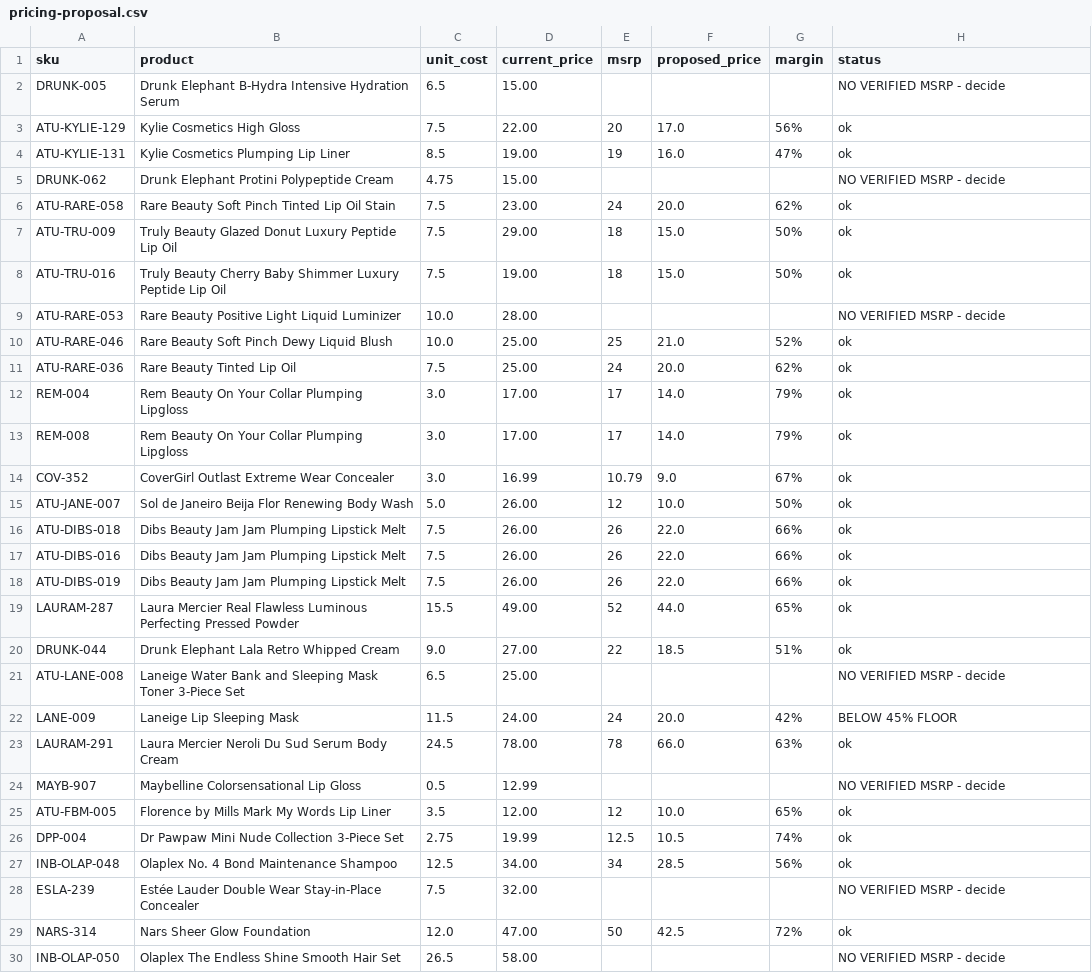
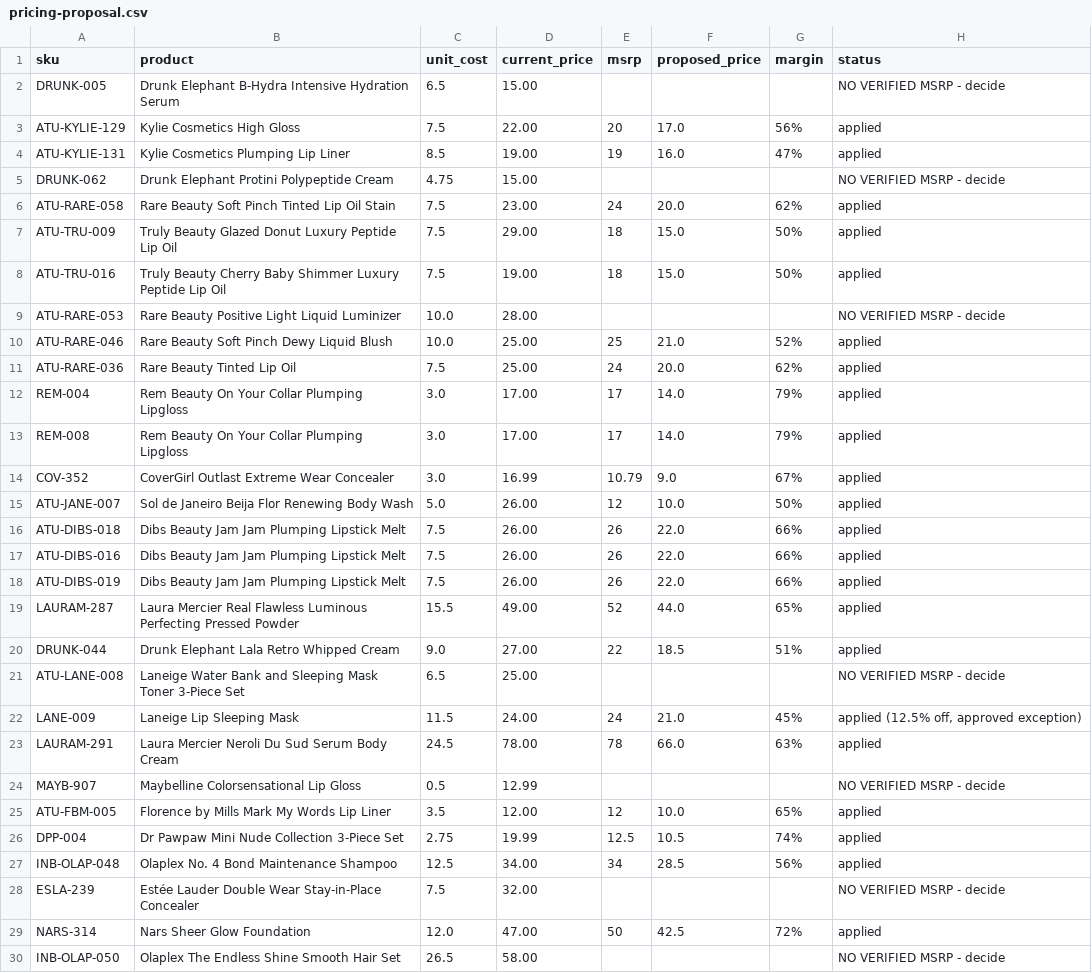
Before and after one commit to jonch95-oss/luxebin, a CSV file: data/pricing-proposal.csv, drawn as a sheet.

```diff
--- a/data/pricing-proposal.csv
+++ b/data/pricing-proposal.csv
@@ -2,29 +2,29 @@ sku,product,unit_cost,current_price,msrp,proposed_price,margin,status
 DRUNK-005,Drunk Elephant B-Hydra Intensive Hydration Serum,6.5,15.00,,,,NO VERIFIED MSRP - decide
-ATU-KYLIE-129,Kylie Cosmetics High Gloss,7.5,22.00,20,17.0,56%,ok
-ATU-KYLIE-131,Kylie Cosmetics Plumping Lip Liner,8.5,19.00,19,16.0,47%,ok
+ATU-KYLIE-129,Kylie Cosmetics High Gloss,7.5,22.00,20,17.0,56%,applied
+ATU-KYLIE-131,Kylie Cosmetics Plumping Lip Liner,8.5,19.00,19,16.0,47%,applied
 DRUNK-062,Drunk Elephant Protini Polypeptide Cream,4.75,15.00,,,,NO VERIFIED MSRP - decide
-ATU-RARE-058,Rare Beauty Soft Pinch Tinted Lip Oil Stain,7.5,23.00,24,20.0,62%,ok
-ATU-TRU-009,Truly Beauty Glazed Donut Luxury Peptide Lip Oil,7.5,29.00,18,15.0,50%,ok
-ATU-TRU-016,Truly Beauty Cherry Baby Shimmer Luxury Peptide Lip Oil,7.5,19.00,18,15.0,50%,ok
+ATU-RARE-058,Rare Beauty Soft Pinch Tinted Lip Oil Stain,7.5,23.00,24,20.0,62%,applied
+ATU-TRU-009,Truly Beauty Glazed Donut Luxury Peptide Lip Oil,7.5,29.00,18,15.0,50%,applied
+ATU-TRU-016,Truly Beauty Cherry Baby Shimmer Luxury Peptide Lip Oil,7.5,19.00,18,15.0,50%,applied
 ATU-RARE-053,Rare Beauty Positive Light Liquid Luminizer,10.0,28.00,,,,NO VERIFIED MSRP - decide
-ATU-RARE-046,Rare Beauty Soft Pinch Dewy Liquid Blush,10.0,25.00,25,21.0,52%,ok
-ATU-RARE-036,Rare Beauty Tinted Lip Oil,7.5,25.00,24,20.0,62%,ok
-REM-004,Rem Beauty On Your Collar Plumping Lipgloss,3.0,17.00,17,14.0,79%,ok
-REM-008,Rem Beauty On Your Collar Plumping Lipgloss,3.0,17.00,17,14.0,79%,ok
-COV-352,CoverGirl Outlast Extreme Wear Concealer,3.0,16.99,10.79,9.0,67%,ok
-ATU-JANE-007,Sol de Janeiro Beija Flor Renewing Body Wash,5.0,26.00,12,10.0,50%,ok
-ATU-DIBS-018,Dibs Beauty Jam Jam Plumping Lipstick Melt,7.5,26.00,26,22.0,66%,ok
-ATU-DIBS-016,Dibs Beauty Jam Jam Plumping Lipstick Melt,7.5,26.00,26,22.0,66%,ok
-ATU-DIBS-019,Dibs Beauty Jam Jam Plumping Lipstick Melt,7.5,26.00,26,22.0,66%,ok
-LAURAM-287,Laura Mercier Real Flawless Luminous Perfecting Pressed Powder,15.5,49.00,52,44.0,65%,ok
-DRUNK-044,Drunk Elephant Lala Retro Whipped Cream,9.0,27.00,22,18.5,51%,ok
+ATU-RARE-046,Rare Beauty Soft Pinch Dewy Liquid Blush,10.0,25.00,25,21.0,52%,applied
+ATU-RARE-036,Rare Beauty Tinted Lip Oil,7.5,25.00,24,20.0,62%,applied
+REM-004,Rem Beauty On Your Collar Plumping Lipgloss,3.0,17.00,17,14.0,79%,applied
+REM-008,Rem Beauty On Your Collar Plumping Lipgloss,3.0,17.00,17,14.0,79%,applied
+COV-352,CoverGirl Outlast Extreme Wear Concealer,3.0,16.99,10.79,9.0,67%,applied
+ATU-JANE-007,Sol de Janeiro Beija Flor Renewing Body Wash,5.0,26.00,12,10.0,50%,applied
+ATU-DIBS-018,Dibs Beauty Jam Jam Plumping Lipstick Melt,7.5,26.00,26,22.0,66%,applied
+ATU-DIBS-016,Dibs Beauty Jam Jam Plumping Lipstick Melt,7.5,26.00,26,22.0,66%,applied
+ATU-DIBS-019,Dibs Beauty Jam Jam Plumping Lipstick Melt,7.5,26.00,26,22.0,66%,applied
+LAURAM-287,Laura Mercier Real Flawless Luminous Perfecting Pressed Powder,15.5,49.00,52,44.0,65%,applied
+DRUNK-044,Drunk Elephant Lala Retro Whipped Cream,9.0,27.00,22,18.5,51%,applied
 ATU-LANE-008,Laneige Water Bank and Sleeping Mask Toner 3-Piece Set,6.5,25.00,,,,NO VERIFIED MSRP - decide
-LANE-009,Laneige Lip Sleeping Mask,11.5,24.00,24,20.0,42%,BELOW 45% FLOOR
-LAURAM-291,Laura Mercier Neroli Du Sud Serum Body Cream,24.5,78.00,78,66.0,63%,ok
+LANE-009,Laneige Lip Sleeping Mask,11.5,24.00,24,21.0,45%,"applied (12.5% off, approved exception)"
+LAURAM-291,Laura Mercier Neroli Du Sud Serum Body Cream,24.5,78.00,78,66.0,63%,applied
 MAYB-907,Maybelline Colorsensational Lip Gloss,0.5,12.99,,,,NO VERIFIED MSRP - decide
-ATU-FBM-005,Florence by Mills Mark My Words Lip Liner,3.5,12.00,12,10.0,65%,ok
-DPP-004,Dr Pawpaw Mini Nude Collection 3-Piece Set,2.75,19.99,12.5,10.5,74%,ok
-INB-OLAP-048,Olaplex No. 4 Bond Maintenance Shampoo,12.5,34.00,34,28.5,56%,ok
+ATU-FBM-005,Florence by Mills Mark My Words Lip Liner,3.5,12.00,12,10.0,65%,applied
+DPP-004,Dr Pawpaw Mini Nude Collection 3-Piece Set,2.75,19.99,12.5,10.5,74%,applied
+INB-OLAP-048,Olaplex No. 4 Bond Maintenance Shampoo,12.5,34.00,34,28.5,56%,applied
 ESLA-239,Estée Lauder Double Wear Stay-in-Place Concealer,7.5,32.00,,,,NO VERIFIED MSRP - decide
-NARS-314,Nars Sheer Glow Foundation,12.0,47.00,50,42.5,72%,ok
+NARS-314,Nars Sheer Glow Foundation,12.0,47.00,50,42.5,72%,applied
 INB-OLAP-050,Olaplex The Endless Shine Smooth Hair Set,26.5,58.00,,,,NO VERIFIED MSRP - decide
```
